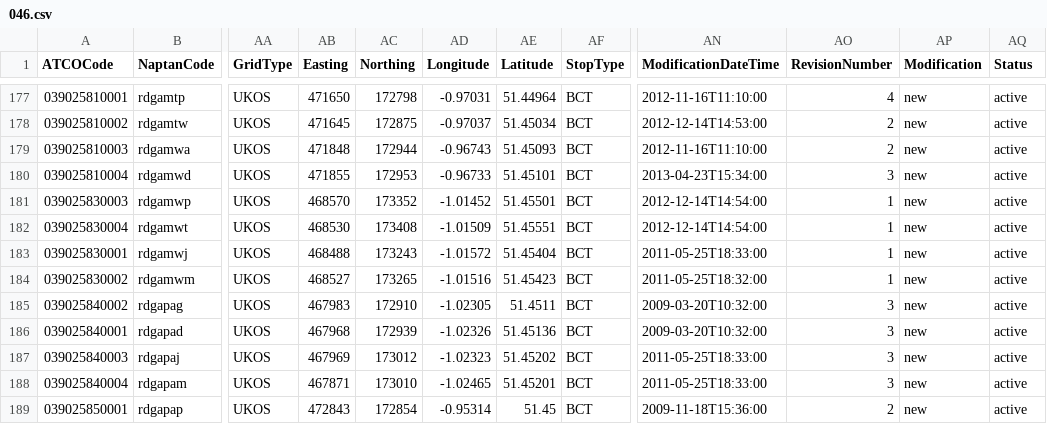
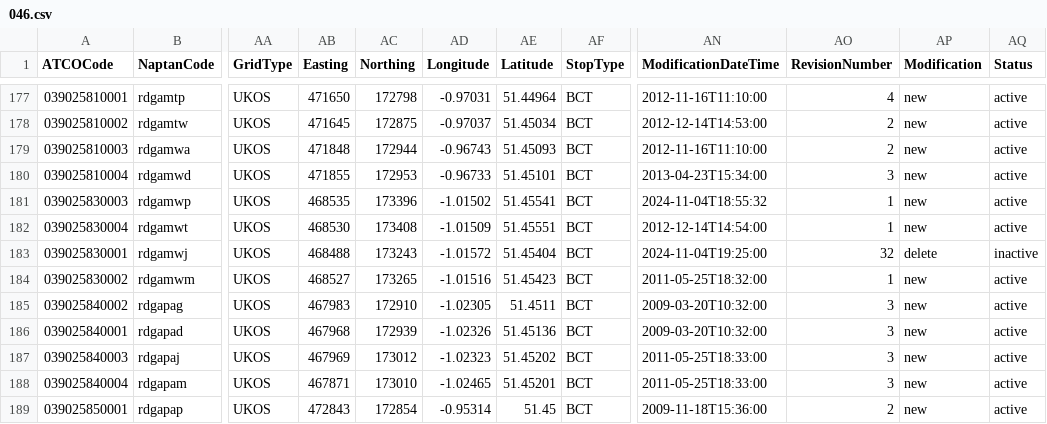
Before and after one commit to bustimes/scrapings, a CSV file: naptan/046.csv, drawn as a sheet; only a part is shown, gaps mark what is left out; the diff names each change by its address in the sheet, - before the commit and + after, or states it on an @@ line.

```diff
--- a/naptan/046.csv
+++ b/naptan/046.csv
-AB181 (Easting): 468570
+AB181 (Easting): 468535
-AC181 (Northing): 173352
+AC181 (Northing): 173396
-AD181 (Longitude): -1.01452
+AD181 (Longitude): -1.01502
-AE181 (Latitude): 51.45501
+AE181 (Latitude): 51.45541
-AN181 (ModificationDateTime): 2012-12-14T14:54:00
+AN181 (ModificationDateTime): 2024-11-04T18:55:32
-AN183 (ModificationDateTime): 2011-05-25T18:33:00
+AN183 (ModificationDateTime): 2024-11-04T19:25:00
-AO183 (RevisionNumber): 1
+AO183 (RevisionNumber): 32
-AP183 (Modification): new
+AP183 (Modification): delete
-AQ183 (Status): active
+AQ183 (Status): inactive
```
